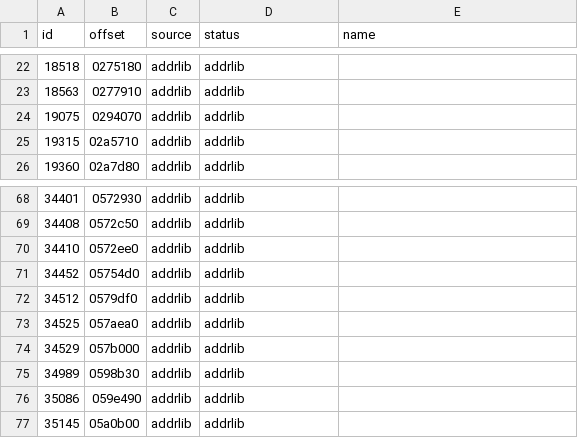
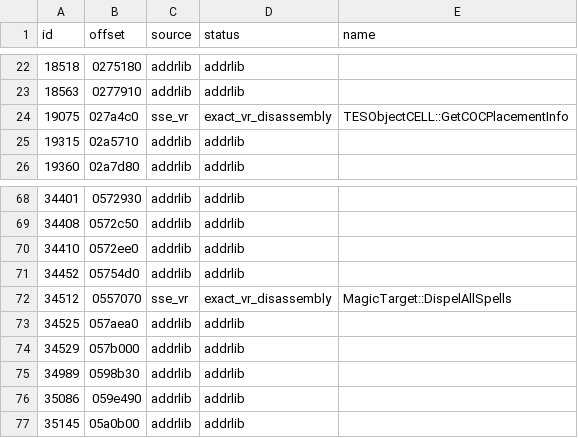
Before and after one commit to ObeseCatLord/SkyrimTogetherVR, a CSV file: GameFiles/SkyrimVR/Data/SKSE/Plugins/SkyrimTogetherVR_AddressOverrides.csv, drawn as a sheet; only a part is shown, gaps mark what is left out.

Commit message:
Complete Skyrim VR literal gameplay parity

```diff
--- a/GameFiles/SkyrimVR/Data/SKSE/Plugins/SkyrimTogetherVR_AddressOverrides.csv
+++ b/GameFiles/SkyrimVR/Data/SKSE/Plugins/SkyrimTogetherVR_AddressOverrides.csv
@@ -23,3 +23,3 @@ id,offset,source,status,name
 18563,0277910,addrlib,addrlib,
-19075,0294070,addrlib,addrlib,
+19075,027a4c0,sse_vr,exact_vr_disassembly,TESObjectCELL::GetCOCPlacementInfo
 19315,02a5710,addrlib,addrlib,
@@ -71,3 +71,3 @@ id,offset,source,status,name
 34452,05754d0,addrlib,addrlib,
-34512,0579df0,addrlib,addrlib,
+34512,0557070,sse_vr,exact_vr_disassembly,MagicTarget::DispelAllSpells
 34525,057aea0,addrlib,addrlib,
```
Also changed, not shown: 55 other files.
